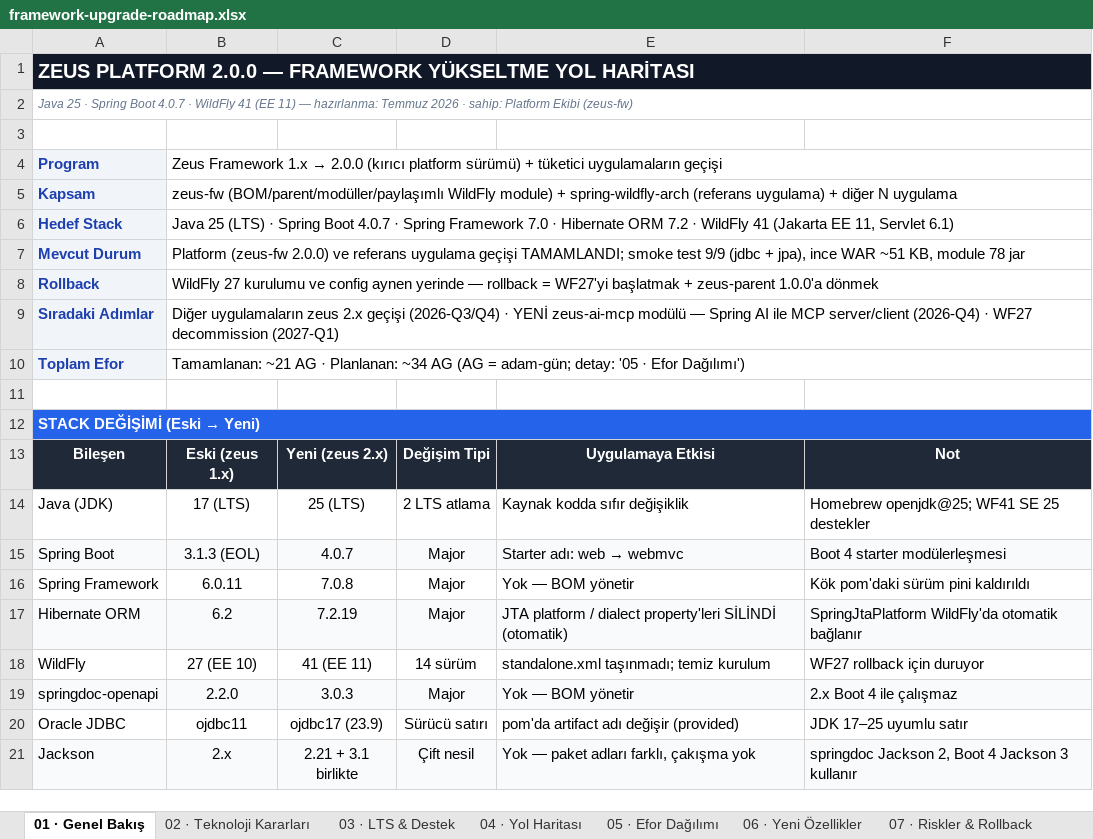
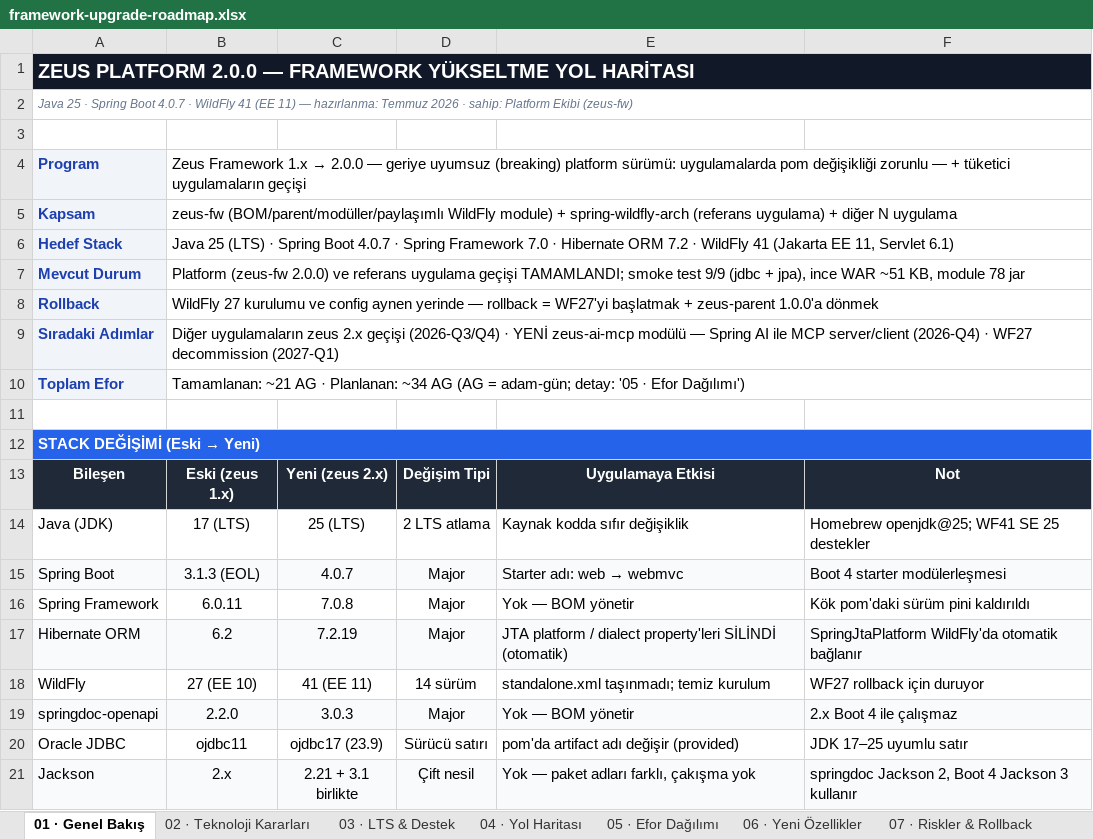
Before and after one commit to zeuseng25/spring-wildfly-arch, an Excel workbook: framework-upgrade-roadmap.xlsx, sheet 01 · Genel Bakış, drawn as a sheet; values as stored, in another font and other column widths than the file's, no borders; the diff names each change by its address in the sheet, - before the commit and + after, or states it on an @@ line.

Commit message:
Roadmap Excel: zeus 2.0.x sürüm satırı ve geriye uyumsuzluk ifadeleri güncellendi
- BOM/sürüm kolonları 1.1.x → 2.0.x, tarih Haz 2026
- spring-ai-bom satırı 2.0.x (Boot 4 gerektirir) olarak netleştirildi
- "kırıcı sürüm" ifadeleri "geriye uyumsuz (breaking) — pom değişikliği zorunlu" şeklinde açıldı

```diff
--- a/framework-upgrade-roadmap.xlsx (sheet 01 · Genel Bakış)
+++ b/framework-upgrade-roadmap.xlsx (sheet 01 · Genel Bakış)
-B4: …→ 2.0.0 (kırıcı platform sürümü) + tüketici…
+B4: …→ 2.0.0 — geriye uyumsuz (breaking) platform sürümü: uygulamalarda pom değişikliği zorunlu — + tüketici…
```
Also changed, not shown: sheet 03 · LTS & Destek, sheet 02 · Teknoloji Kararları, sheet 04 · Yol Haritası, sheet 06 · Yeni Özellikler.
